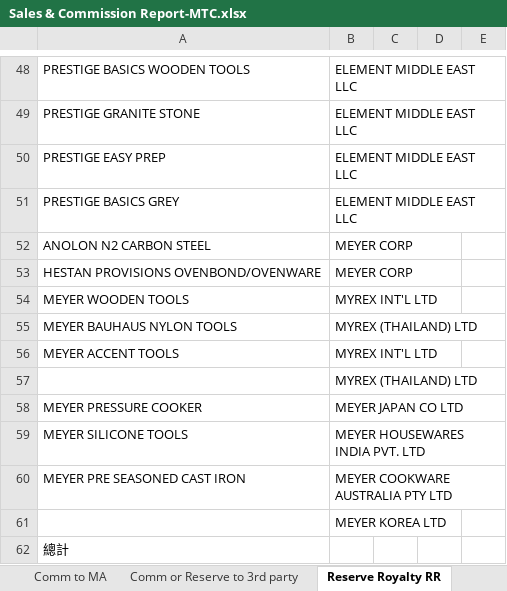
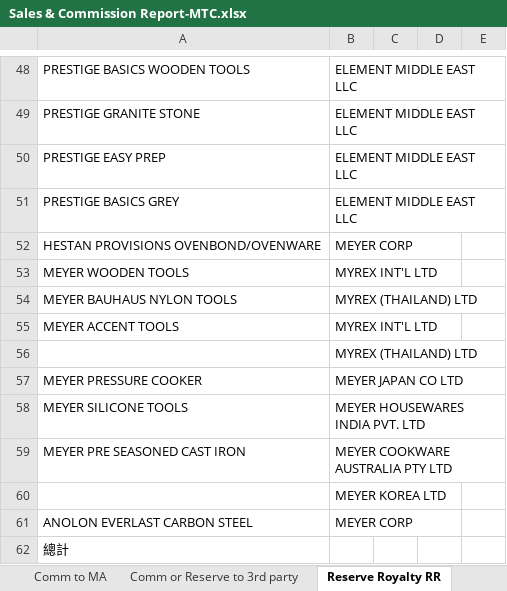
Before and after one commit to anthonymankaho/MTC_Sales_Report, an Excel workbook: Sales & Commission Report-MTC.xlsx, sheet Reserve Royalty RR, drawn as a sheet; only a part is shown, gaps mark what is left out; values as stored, in another font and other column widths than the file's, no borders; removed rows and columns are numbered as before the commit, all else as after; the diff names each change by its address in the sheet, - before the commit and + after, or states it on an @@ line.

```diff
--- a/Sales & Commission Report-MTC.xlsx (sheet Reserve Royalty RR)
+++ b/Sales & Commission Report-MTC.xlsx (sheet Reserve Royalty RR)
-row 52: ANOLON N2 CARBON STEEL | MEYER CORP
+row 61: ANOLON EVERLAST CARBON STEEL | MEYER CORP
```
Also changed, not shown: sheet Combined, sheet Formula, EPI_Purchase Commission Combined.xlsx, IVR032.xlsx, 49 other files.
